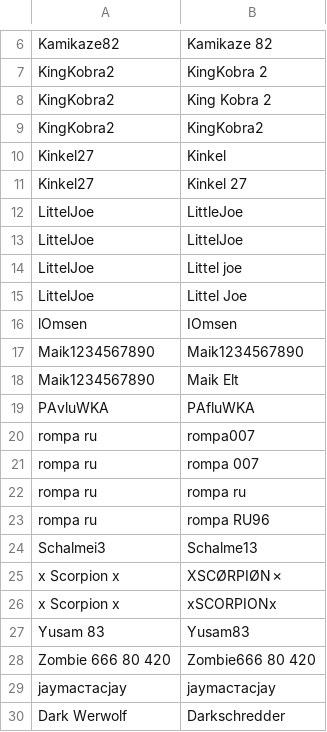
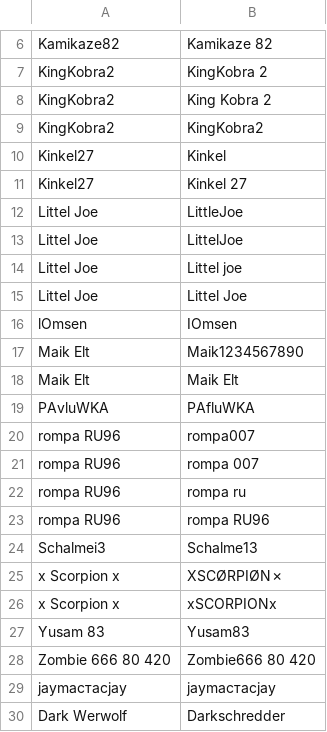
Before and after one commit to its-h4k1/desert-storm-roster-optimizer, a CSV file: data/aliases.csv, drawn as a sheet; only a part is shown, gaps mark what is left out.

Commit message:
admin: update data/aliases.csv

```diff
--- a/data/aliases.csv
+++ b/data/aliases.csv
@@ -11,14 +11,14 @@ Kinkel27,Kinkel
 Kinkel27,Kinkel 27
-LittelJoe,LittleJoe
-LittelJoe,LittelJoe
-LittelJoe,Littel joe
-LittelJoe,Littel Joe
+Littel Joe,LittleJoe
+Littel Joe,LittelJoe
+Littel Joe,Littel joe
+Littel Joe,Littel Joe
 lOmsen,IOmsen
-Maik1234567890,Maik1234567890
-Maik1234567890,Maik Elt
+Maik Elt,Maik1234567890
+Maik Elt,Maik Elt
 PAvluWKA,PAfluWKA
-rompa ru,rompa007
-rompa ru,rompa 007
-rompa ru,rompa ru
-rompa ru,rompa RU96
+rompa RU96,rompa007
+rompa RU96,rompa 007
+rompa RU96,rompa ru
+rompa RU96,rompa RU96
 Schalmei3,Schalme13
```
